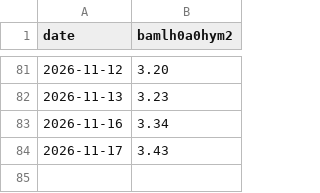
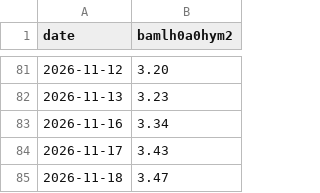
Before and after one commit to shafferusa/intelligence-terminal, a CSV file: state/market-history/hy-oas.csv, drawn as a sheet; only a part is shown, gaps mark what is left out; the diff names each change by its address in the sheet, - before the commit and + after, or states it on an @@ line.

```diff
--- a/state/market-history/hy-oas.csv
+++ b/state/market-history/hy-oas.csv
+row 85: 2026-11-18 | 3.47
```
Also changed, not shown: 8 other files.
